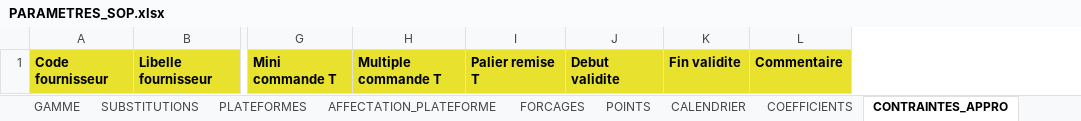
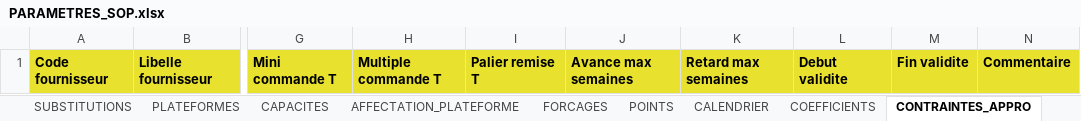
Before and after one commit to AlexFlexIA/EureSOP, an Excel workbook: modeles/xlsx/PARAMETRES_SOP.xlsx, sheet CONTRAINTES_APPRO, drawn as a sheet; only a part is shown, gaps mark what is left out; values as stored, in another font and other column widths than the file's, no borders; the diff names each change by its address in the sheet, - before the commit and + after, or states it on an @@ line.

```diff
--- a/modeles/xlsx/PARAMETRES_SOP.xlsx (sheet CONTRAINTES_APPRO)
+++ b/modeles/xlsx/PARAMETRES_SOP.xlsx (sheet CONTRAINTES_APPRO)
+sheet tab: CAPACITES
+column J, row 1: Avance max semaines
+column K, row 1: Retard max semaines
```
Also changed, not shown: sheet PLATEFORMES, sheet ARBITRAGES, sheet PRODUITS, modeles/xlsx/ENTREE_BUDGET.xlsx, modeles/xlsx/ENTREE_COMMANDES_FOURN.xlsx, 14 other files.
